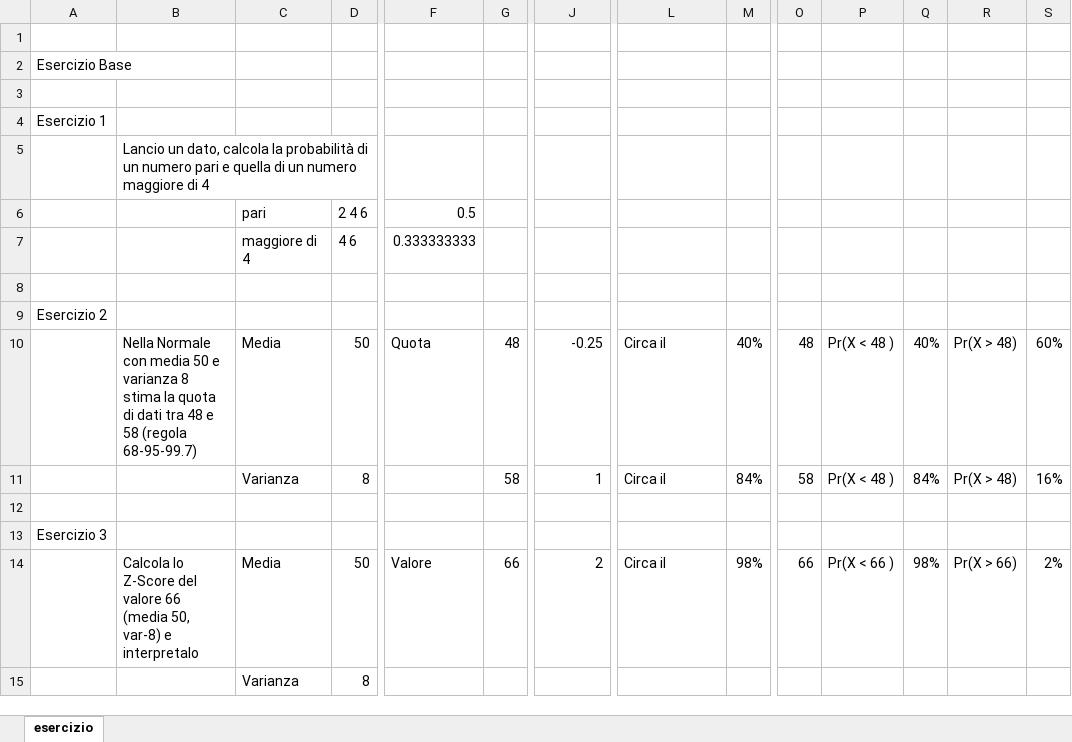
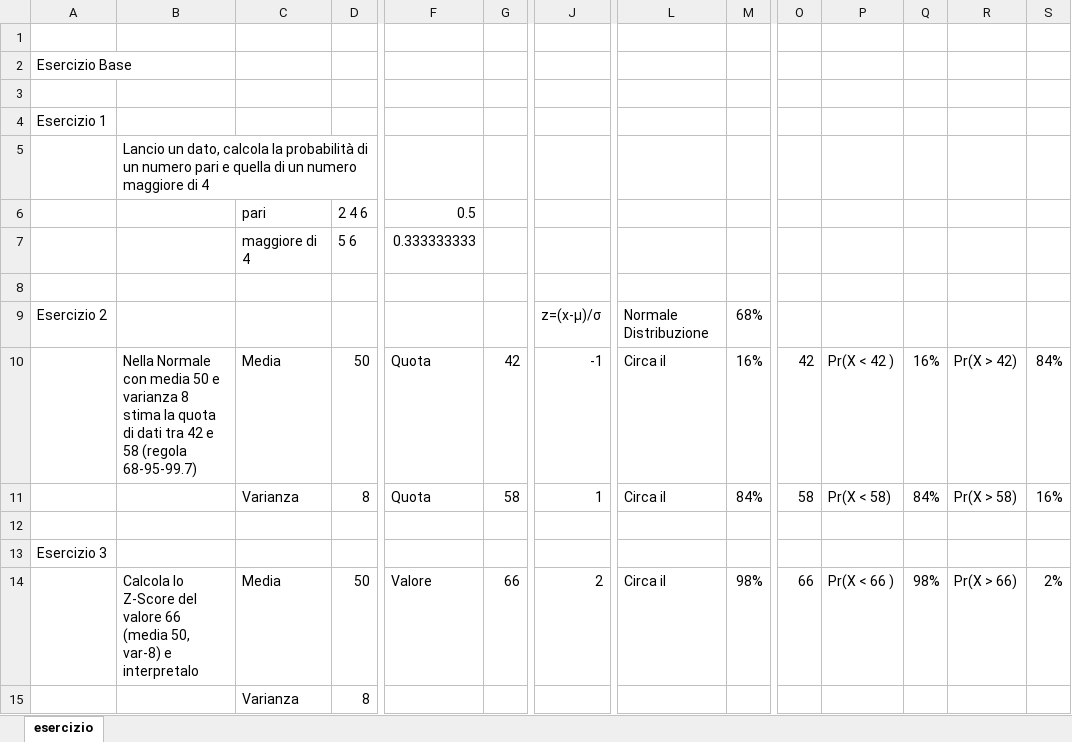
Before and after one commit to michel3vo89-byte/Epicode_Esercizi, an Excel workbook: W1D4.xlsx, sheet esercizio, drawn as a sheet; only a part is shown, gaps mark what is left out; values as stored, in another font and other column widths than the file's, no cell formats; removed rows and columns are numbered as before the commit, all else as after; rows hold the shown columns only; the diff names each change by its address in the sheet, - before the commit and + after, or states it on an @@ line.

```diff
--- a/W1D4.xlsx (sheet esercizio)
+++ b/W1D4.xlsx (sheet esercizio)
-D7: 4 6
+D7: 5 6
-row 9: Esercizio 2
+row 9: Esercizio 2 |  |  |  |  |  | z=(x-μ)/σ | Normale Distribuzione | 68%
-B10: …dati tra 48 e 58…
+B10: …dati tra 42 e 58…
-G10: 48
+G10: 42
-J10: -0.25
+J10: -1
-M10: 40%
+M10: 16%
-O10: 48
+O10: 42
-P10: Pr(X < 48 )
+P10: Pr(X < 42 )
-Q10: 40%
+Q10: 16%
-R10: Pr(X > 48)
+R10: Pr(X > 42)
-S10: 60%
+S10: 84%
-F11: (empty)
+F11: Quota
-P11: Pr(X < 48 )
+P11: Pr(X < 58)
-R11: Pr(X > 48)
+R11: Pr(X > 58)
```
Also changed, not shown: cell formats, W2D1.xlsx.
